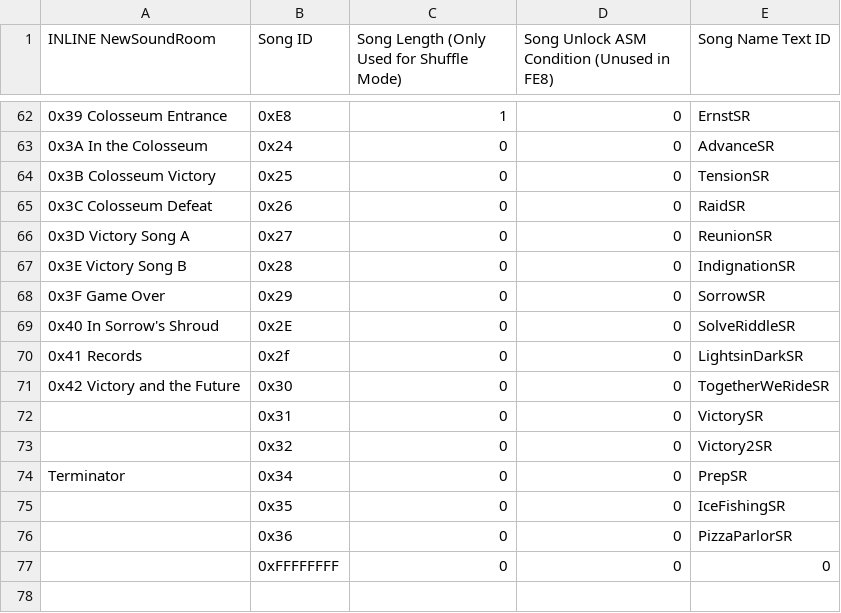
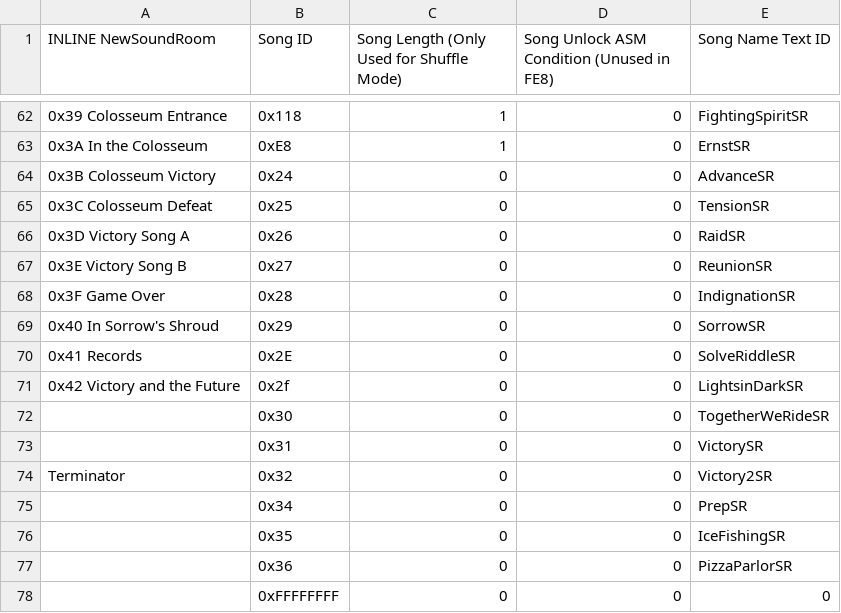
Before and after one commit to devvyyy/Devvy-Hack, a CSV file: Tables/FE8 Nightmare modules/Music/Sound Room Editor.csv, drawn as a sheet; only a part is shown, gaps mark what is left out; the diff covers the shown part only.

```diff
--- a/Tables/FE8 Nightmare modules/Music/Sound Room Editor.csv
+++ b/Tables/FE8 Nightmare modules/Music/Sound Room Editor.csv
@@ -62,14 +62,15 @@ INLINE NewSoundRoom,Song ID,Song Length (Only Used for Shuffle Mode),Song Unlock
-0x39 Colosseum Entrance,0xE8,1,0,ErnstSR
-0x3A In the Colosseum,0x24,0,0,AdvanceSR
-0x3B Colosseum Victory,0x25,0,0,TensionSR
-0x3C Colosseum Defeat,0x26,0,0,RaidSR
-0x3D Victory Song A,0x27,0,0,ReunionSR
-0x3E Victory Song B,0x28,0,0,IndignationSR
-0x3F Game Over,0x29,0,0,SorrowSR
-0x40 In Sorrow's Shroud,0x2E,0,0,SolveRiddleSR
-0x41 Records,0x2f,0,0,LightsinDarkSR
-0x42 Victory and the Future,0x30,0,0,TogetherWeRideSR
+0x39 Colosseum Entrance,0x118,1,0,FightingSpiritSR
+0x3A In the Colosseum,0xE8,1,0,ErnstSR
+0x3B Colosseum Victory,0x24,0,0,AdvanceSR
+0x3C Colosseum Defeat,0x25,0,0,TensionSR
+0x3D Victory Song A,0x26,0,0,RaidSR
+0x3E Victory Song B,0x27,0,0,ReunionSR
+0x3F Game Over,0x28,0,0,IndignationSR
+0x40 In Sorrow's Shroud,0x29,0,0,SorrowSR
+0x41 Records,0x2E,0,0,SolveRiddleSR
+0x42 Victory and the Future,0x2f,0,0,LightsinDarkSR
+,0x30,0,0,TogetherWeRideSR
 ,0x31,0,0,VictorySR
-,0x32,0,0,Victory2SR
-Terminator,0x34,0,0,PrepSR
+Terminator,0x32,0,0,Victory2SR
+,0x34,0,0,PrepSR
 ,0x35,0,0,IceFishingSR
```
Also changed, not shown: 63 edited cells elsewhere in this file, 13 other files.
